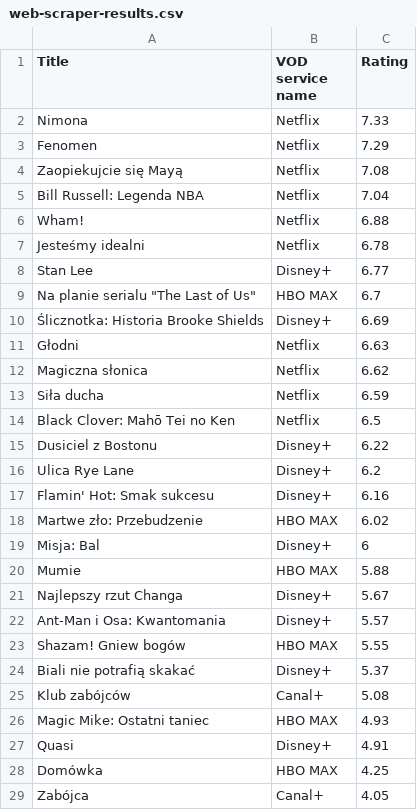
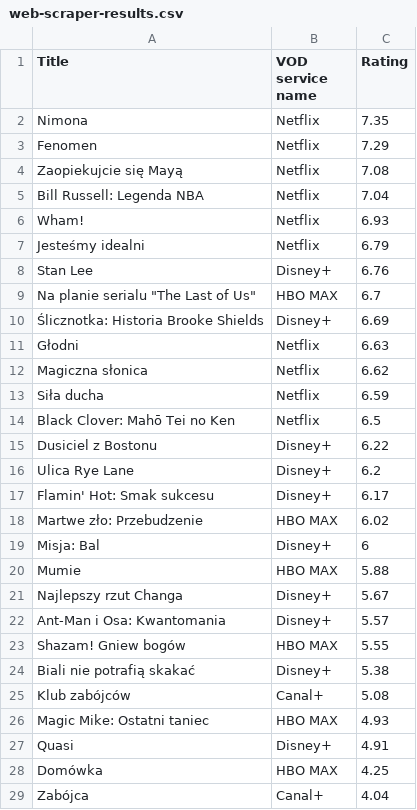
Before and after one commit to paulinaszywala/web-scraper-NodeJS, a CSV file: web-scraper-results.csv, drawn as a sheet.

```diff
--- a/web-scraper-results.csv
+++ b/web-scraper-results.csv
@@ -1,3 +1,3 @@
 Title,VOD service name,Rating
-Nimona,Netflix,7.33
+Nimona,Netflix,7.35
 Fenomen,Netflix,7.29
@@ -5,5 +5,5 @@ Zaopiekujcie się Mayą,Netflix,7.08
 Bill Russell: Legenda NBA,Netflix,7.04
-Wham!,Netflix,6.88
-Jesteśmy idealni,Netflix,6.78
-Stan Lee,Disney+,6.77
+Wham!,Netflix,6.93
+Jesteśmy idealni,Netflix,6.79
+Stan Lee,Disney+,6.76
 "Na planie serialu ""The Last of Us""",HBO MAX,6.7
@@ -16,3 +16,3 @@ Dusiciel z Bostonu,Disney+,6.22
 Ulica Rye Lane,Disney+,6.2
-Flamin' Hot: Smak sukcesu,Disney+,6.16
+Flamin' Hot: Smak sukcesu,Disney+,6.17
 Martwe zło: Przebudzenie,HBO MAX,6.02
@@ -23,3 +23,3 @@ Ant-Man i Osa: Kwantomania,Disney+,5.57
 Shazam! Gniew bogów,HBO MAX,5.55
-Biali nie potrafią skakać,Disney+,5.37
+Biali nie potrafią skakać,Disney+,5.38
 Klub zabójców,Canal+,5.08
@@ -28,2 +28,2 @@ Quasi,Disney+,4.91
 Domówka,HBO MAX,4.25
-Zabójca,Canal+,4.05
+Zabójca,Canal+,4.04
```
Also changed, not shown: 3 other files.
